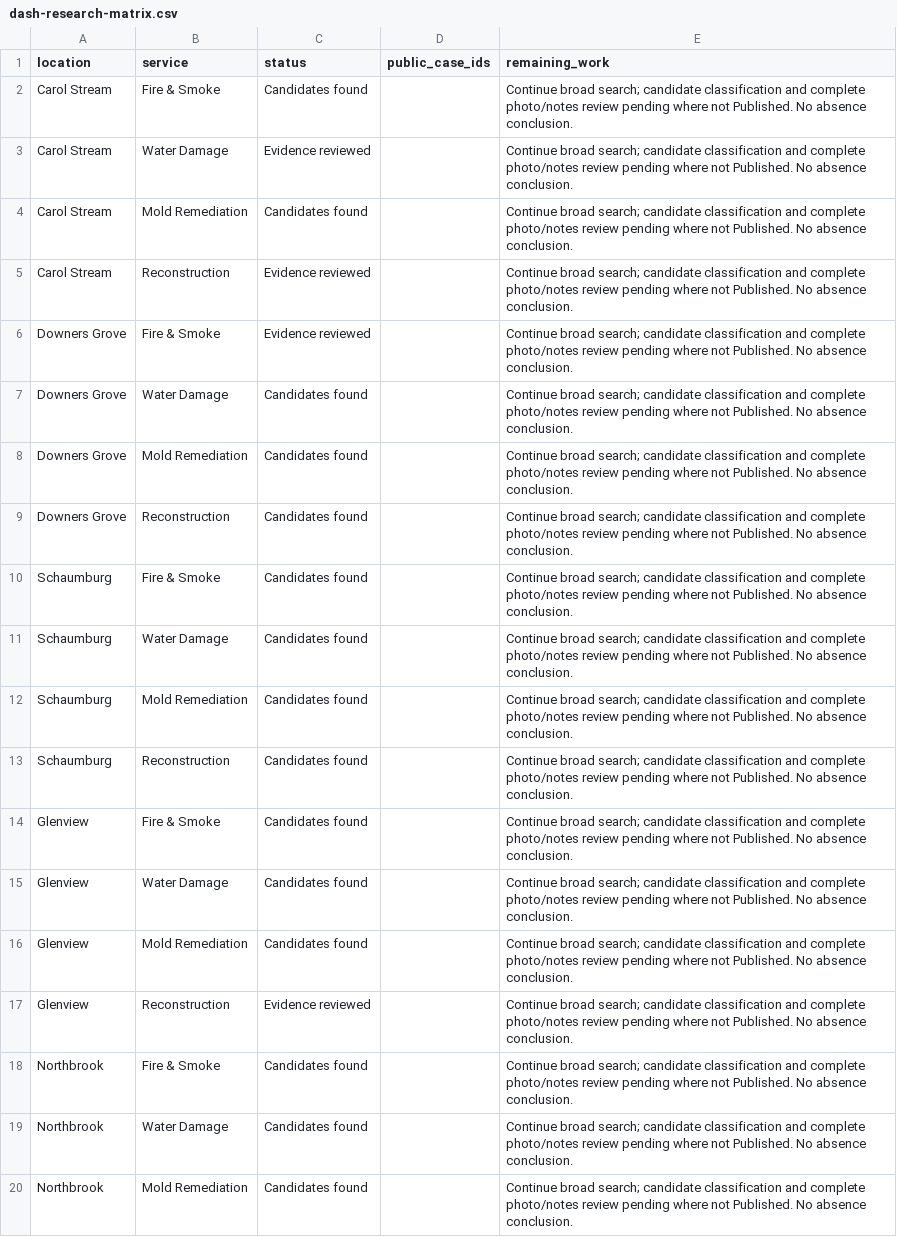
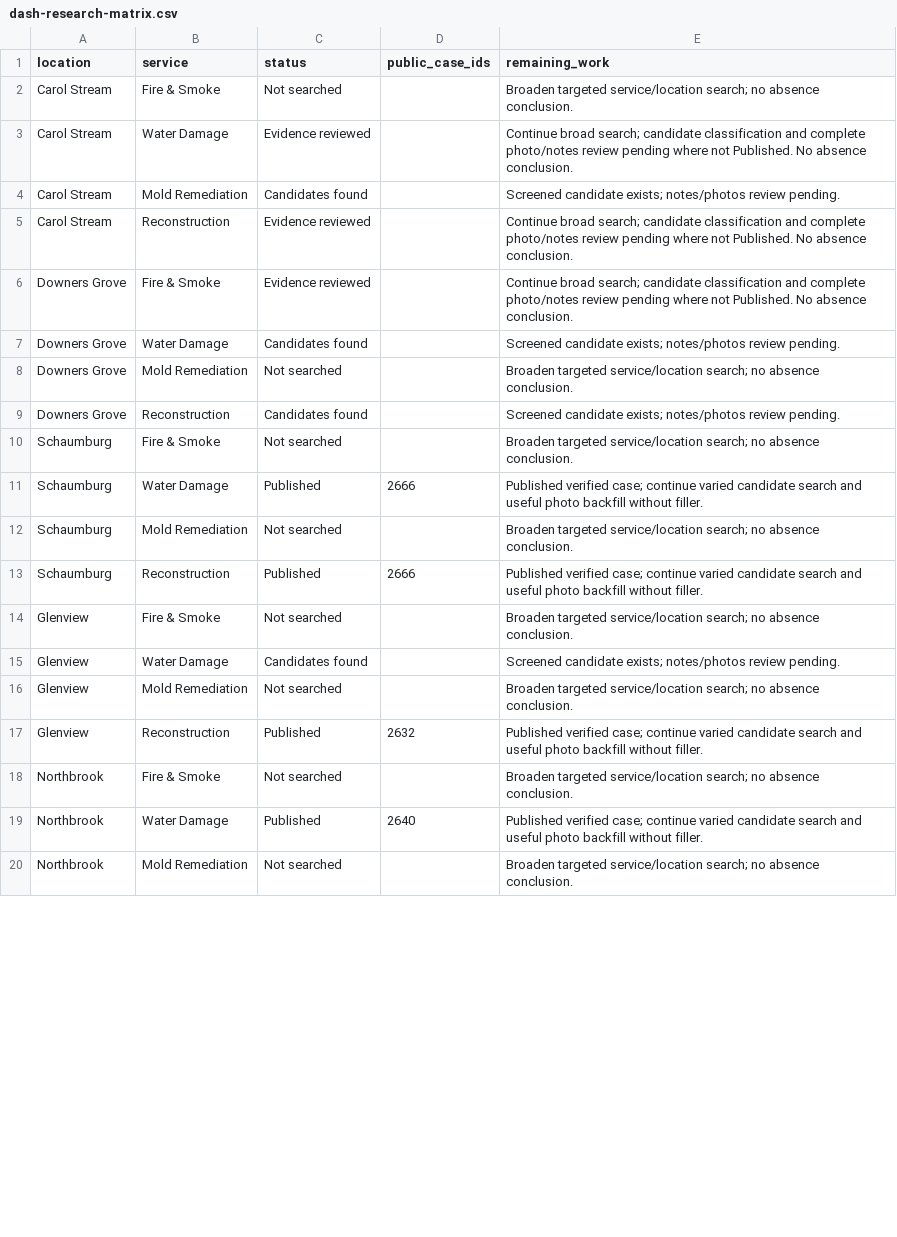
Before and after one commit to vvvetalll/gcpro-website, a CSV file: docs/projects/dash-research-matrix.csv, drawn as a sheet; only a part is shown; the diff covers the shown part only.

Commit message:
Record eleven published DASH cases and native location selections

```diff
--- a/docs/projects/dash-research-matrix.csv
+++ b/docs/projects/dash-research-matrix.csv
@@ -1,20 +1,20 @@
 location,service,status,public_case_ids,remaining_work
-Carol Stream,Fire & Smoke,Candidates found,,Continue broad search; candidate classification and complete photo/notes review pending where not Published. No absence conclusion.
+Carol Stream,Fire & Smoke,Not searched,,Broaden targeted service/location search; no absence conclusion.
 Carol Stream,Water Damage,Evidence reviewed,,Continue broad search; candidate classification and complete photo/notes review pending where not Published. No absence conclusion.
-Carol Stream,Mold Remediation,Candidates found,,Continue broad search; candidate classification and complete photo/notes review pending where not Published. No absence conclusion.
+Carol Stream,Mold Remediation,Candidates found,,Screened candidate exists; notes/photos review pending.
 Carol Stream,Reconstruction,Evidence reviewed,,Continue broad search; candidate classification and complete photo/notes review pending where not Published. No absence conclusion.
 Downers Grove,Fire & Smoke,Evidence reviewed,,Continue broad search; candidate classification and complete photo/notes review pending where not Published. No absence conclusion.
-Downers Grove,Water Damage,Candidates found,,Continue broad search; candidate classification and complete photo/notes review pending where not Published. No absence conclusion.
-Downers Grove,Mold Remediation,Candidates found,,Continue broad search; candidate classification and complete photo/notes review pending where not Published. No absence conclusion.
-Downers Grove,Reconstruction,Candidates found,,Continue broad search; candidate classification and complete photo/notes review pending where not Published. No absence conclusion.
-Schaumburg,Fire & Smoke,Candidates found,,Continue broad search; candidate classification and complete photo/notes review pending where not Published. No absence conclusion.
-Schaumburg,Water Damage,Candidates found,,Continue broad search; candidate classification and complete photo/notes review pending where not Published. No absence conclusion.
-Schaumburg,Mold Remediation,Candidates found,,Continue broad search; candidate classification and complete photo/notes review pending where not Published. No absence conclusion.
-Schaumburg,Reconstruction,Candidates found,,Continue broad search; candidate classification and complete photo/notes review pending where not Published. No absence conclusion.
-Glenview,Fire & Smoke,Candidates found,,Continue broad search; candidate classification and complete photo/notes review pending where not Published. No absence conclusion.
-Glenview,Water Damage,Candidates found,,Continue broad search; candidate classification and complete photo/notes review pending where not Published. No absence conclusion.
-Glenview,Mold Remediation,Candidates found,,Continue broad search; candidate classification and complete photo/notes review pending where not Published. No absence conclusion.
-Glenview,Reconstruction,Evidence reviewed,,Continue broad search; candidate classification and complete photo/notes review pending where not Published. No absence conclusion.
-Northbrook,Fire & Smoke,Candidates found,,Continue broad search; candidate classification and complete photo/notes review pending where not Published. No absence conclusion.
-Northbrook,Water Damage,Candidates found,,Continue broad search; candidate classification and complete photo/notes review pending where not Published. No absence conclusion.
-Northbrook,Mold Remediation,Candidates found,,Continue broad search; candidate classification and complete photo/notes review pending where not Published. No absence conclusion.
+Downers Grove,Water Damage,Candidates found,,Screened candidate exists; notes/photos review pending.
+Downers Grove,Mold Remediation,Not searched,,Broaden targeted service/location search; no absence conclusion.
+Downers Grove,Reconstruction,Candidates found,,Screened candidate exists; notes/photos review pending.
+Schaumburg,Fire & Smoke,Not searched,,Broaden targeted service/location search; no absence conclusion.
+Schaumburg,Water Damage,Published,2666,Published verified case; continue varied candidate search and useful photo backfill without filler.
+Schaumburg,Mold Remediation,Not searched,,Broaden targeted service/location search; no absence conclusion.
+Schaumburg,Reconstruction,Published,2666,Published verified case; continue varied candidate search and useful photo backfill without filler.
+Glenview,Fire & Smoke,Not searched,,Broaden targeted service/location search; no absence conclusion.
+Glenview,Water Damage,Candidates found,,Screened candidate exists; notes/photos review pending.
+Glenview,Mold Remediation,Not searched,,Broaden targeted service/location search; no absence conclusion.
+Glenview,Reconstruction,Published,2632,Published verified case; continue varied candidate search and useful photo backfill without filler.
+Northbrook,Fire & Smoke,Not searched,,Broaden targeted service/location search; no absence conclusion.
+Northbrook,Water Damage,Published,2640,Published verified case; continue varied candidate search and useful photo backfill without filler.
+Northbrook,Mold Remediation,Not searched,,Broaden targeted service/location search; no absence conclusion.
```
Also changed, not shown: 36 edited cells elsewhere in this file, 4 other files.
